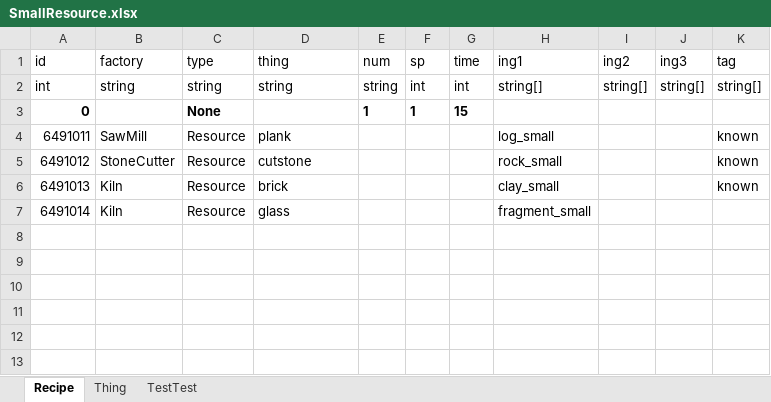
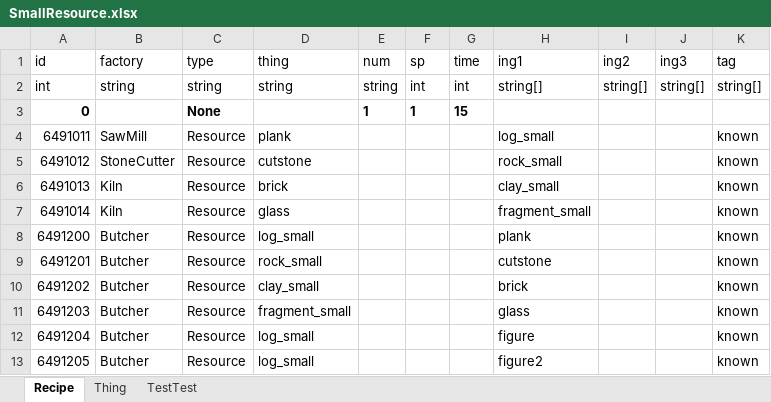
Before and after one commit to sig649/s649_SmallResource, an Excel workbook: LangMod/EN/SmallResource.xlsx, sheet Recipe, drawn as a sheet; values as stored, in another font and other column widths than the file's, no borders; charts and pictures not drawn; the diff names each change by its address in the sheet, - before the commit and + after, or states it on an @@ line.

```diff
--- a/LangMod/EN/SmallResource.xlsx (sheet Recipe)
+++ b/LangMod/EN/SmallResource.xlsx (sheet Recipe)
-K7 (tag): (empty)
+K7 (tag): known
+row 8: 6491200 | Butcher | Resource | log_small |  |  |  | plank |  |  | known
+row 9: 6491201 | Butcher | Resource | rock_small |  |  |  | cutstone |  |  | known
+row 10: 6491202 | Butcher | Resource | clay_small |  |  |  | brick |  |  | known
+row 11: 6491203 | Butcher | Resource | fragment_small |  |  |  | glass |  |  | known
+row 12: 6491204 | Butcher | Resource | log_small |  |  |  | figure |  |  | known
+row 13: 6491205 | Butcher | Resource | log_small |  |  |  | figure2 |  |  | known
```
Also changed, not shown: sheet Thing, 2 other files.
